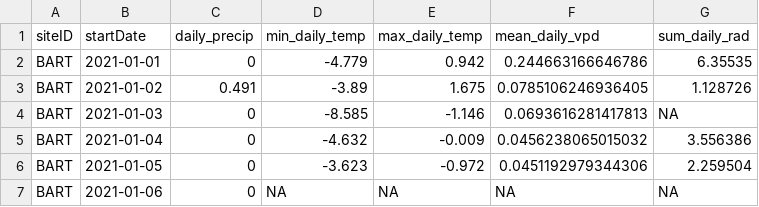
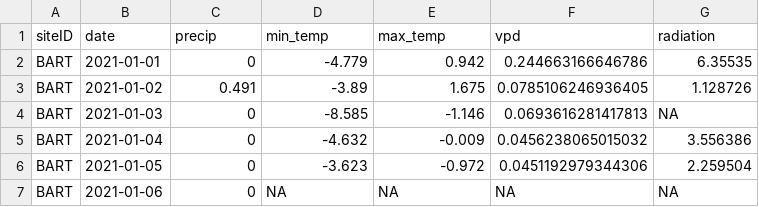
Before and after one commit to genophenoenvo/neon-datasets, a CSV file: models/weather/efi_forecast_weather_validation.csv, drawn as a sheet; only a part is shown; removed rows and columns are numbered as before the commit, all else as after; the diff names each change by its address in the sheet, - before the commit and + after, or states it on an @@ line.

Commit message:
Add as.numeric to radiatione + rename to match forecasted output products exactly

```diff
--- a/models/weather/efi_forecast_weather_validation.csv
+++ b/models/weather/efi_forecast_weather_validation.csv
-row 1: siteID | startDate | daily_precip | min_daily_temp | max_daily_temp | mean_daily_vpd | sum_daily_rad
+row 1: siteID | date | precip | min_temp | max_temp | vpd | radiation
```
Also changed, not shown: 1 other file.
